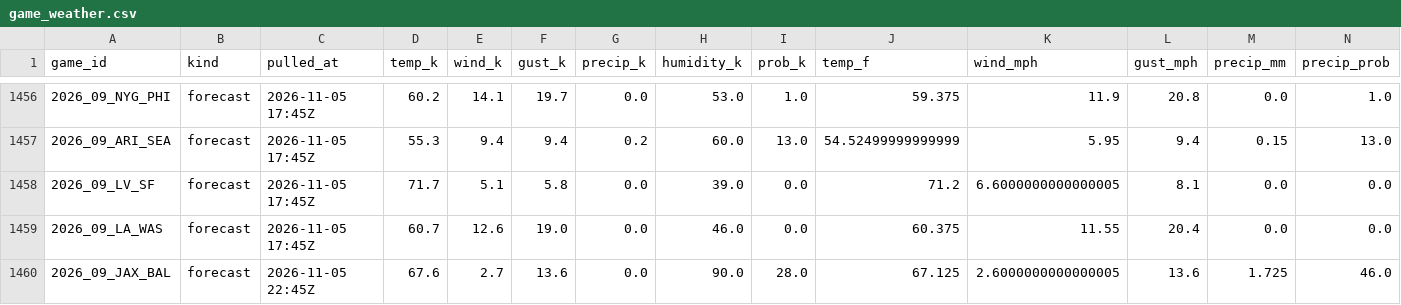
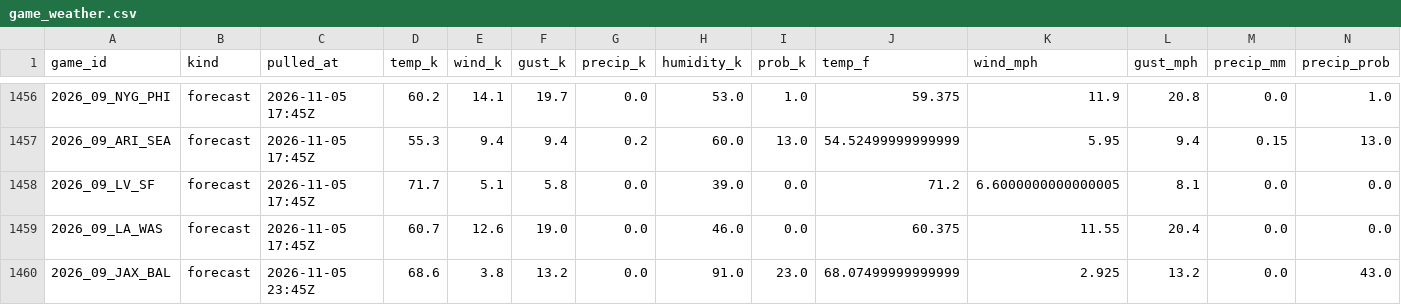
Before and after one commit to WeakLearners/nfl-props, a CSV file: data/weather/game_weather.csv, drawn as a sheet; only a part is shown, gaps mark what is left out.

```diff
--- a/data/weather/game_weather.csv
+++ b/data/weather/game_weather.csv
@@ -1459,2 +1459,2 @@ game_id,kind,pulled_at,temp_k,wind_k,gust_k,precip_k,humidity_k,prob_k,temp_f,wi
 2026_09_LA_WAS,forecast,2026-11-05 17:45Z,60.7,12.6,19.0,0.0,46.0,0.0,60.375,11.55,20.4,0.0,0.0
-2026_09_JAX_BAL,forecast,2026-11-05 22:45Z,67.6,2.7,13.6,0.0,90.0,28.0,67.125,2.6000000000000005,13.6,1.725,46.0
+2026_09_JAX_BAL,forecast,2026-11-05 23:45Z,68.6,3.8,13.2,0.0,91.0,23.0,68.07499999999999,2.925,13.2,0.0,43.0
```
Also changed, not shown: data/weather/forecast_log.csv.
